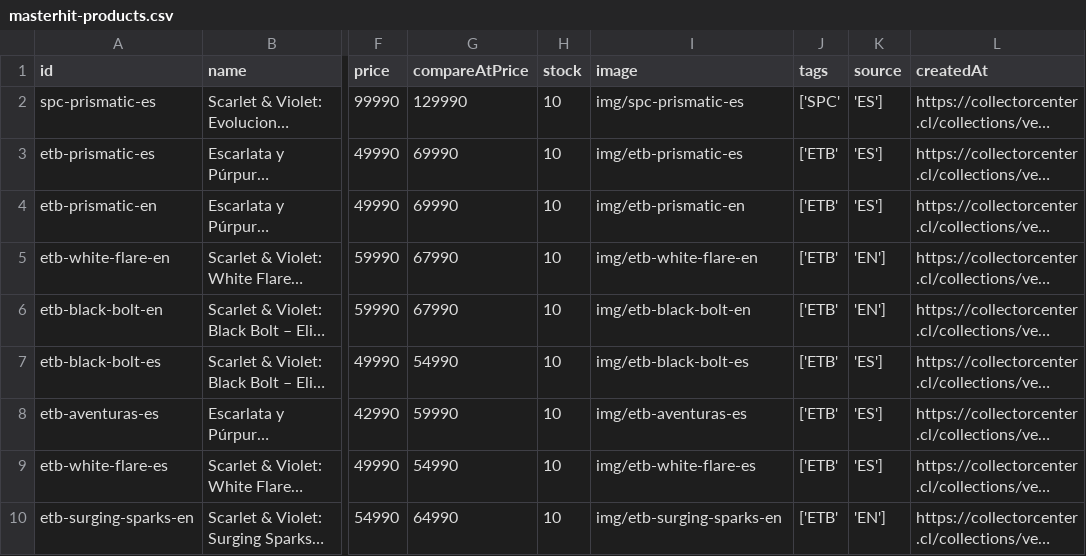
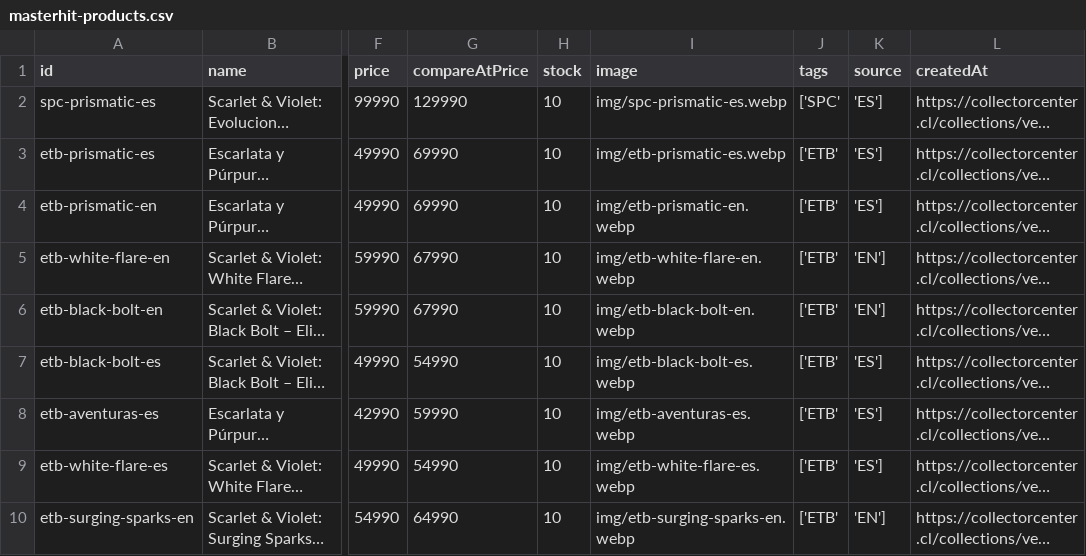
Before and after one commit to Shoppernerds/masterhit, a CSV file: masterhit-products.csv, drawn as a sheet; only a part is shown, gaps mark what is left out; long unchanged cells end in …; the diff names each change by its address in the sheet, - before the commit and + after, or states it on an @@ line.

```diff
--- a/masterhit-products.csv
+++ b/masterhit-products.csv
-I2 (image): img/spc-prismatic-es
+I2 (image): img/spc-prismatic-es.webp
-I3 (image): img/etb-prismatic-es
+I3 (image): img/etb-prismatic-es.webp
-I4 (image): img/etb-prismatic-en
+I4 (image): img/etb-prismatic-en.webp
-I5 (image): img/etb-white-flare-en
+I5 (image): img/etb-white-flare-en.webp
-I6 (image): img/etb-black-bolt-en
+I6 (image): img/etb-black-bolt-en.webp
-I7 (image): img/etb-black-bolt-es
+I7 (image): img/etb-black-bolt-es.webp
-I8 (image): img/etb-aventuras-es
+I8 (image): img/etb-aventuras-es.webp
-I9 (image): img/etb-white-flare-es
+I9 (image): img/etb-white-flare-es.webp
-I10 (image): img/etb-surging-sparks-en
+I10 (image): img/etb-surging-sparks-en.webp
```
Also changed, not shown: 1 other file.
